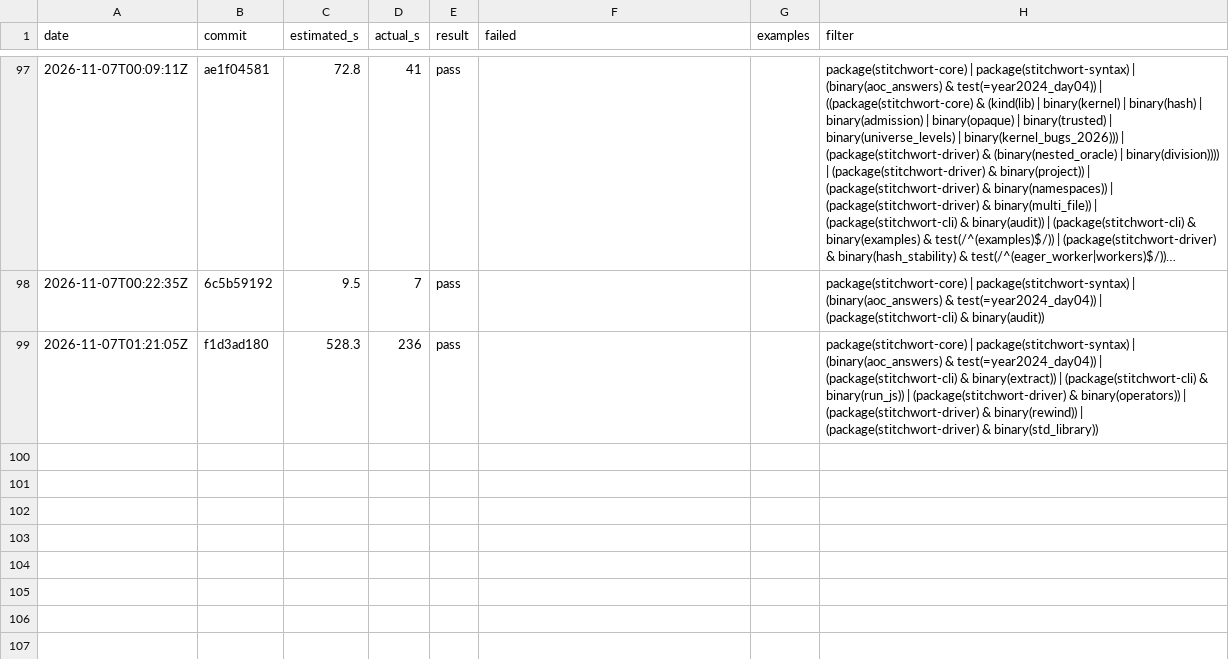
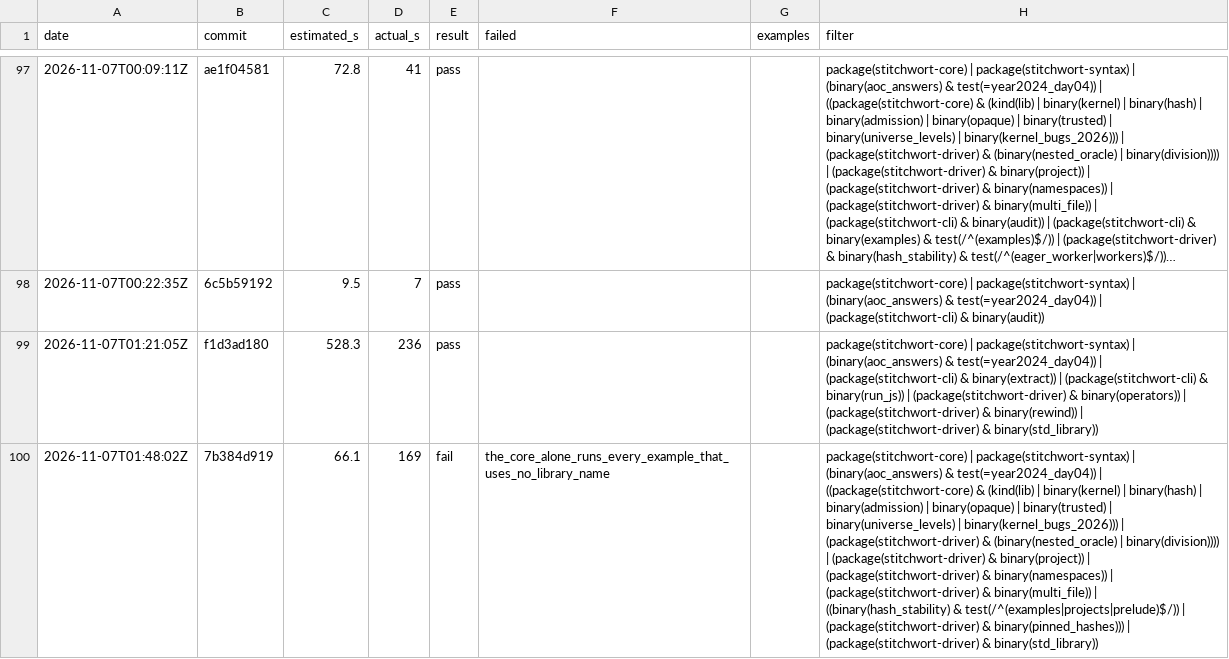
Before and after one commit to mdr/stitchwort, a TSV file: dev/selector-log.tsv, drawn as a sheet; only a part is shown, gaps mark what is left out; long unchanged cells end in …; the diff names each change by its address in the sheet, - before the commit and + after, or states it on an @@ line.

```diff
--- a/dev/selector-log.tsv
+++ b/dev/selector-log.tsv
+row 100: 2026-11-07T01:48:02Z | 7b384d919 | 66.1 | 169 | fail | the_core_alone_runs_every_example_that_uses_no_library_name |  | package(stitchwort-core) | package(stitchwort-syntax) | (binary(aoc_answers) & test(=year2024_day04)) | ((package(stitchwort-core) & (kind(lib) | binary(kernel) | binary(hash) | binary(admission) | binary(opaque) | binary(trusted) | binary(universe_levels) | binary(kernel_bugs_2026))) | (package(stitchwort-driver) & (binary(nested_oracle) | binary(division)))) | (package(stitchwort-driver) & binary(project)) | (package(stitchwort-driver) & binary(namespaces)) | (package(stitchwort-driver) & binary(multi_file)) | ((binary(hash_stability) & test(/^(examples|projects|prelude)$/)) | (package(stitchwort-driver) & binary(pinned_hashes))) | (package(stitchwort-driver) & binary(std_library))
```
Also changed, not shown: 1 other file.
